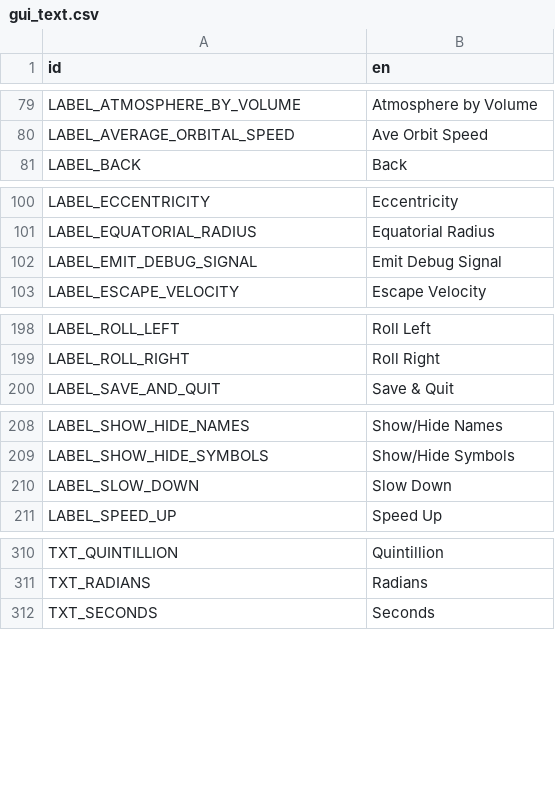
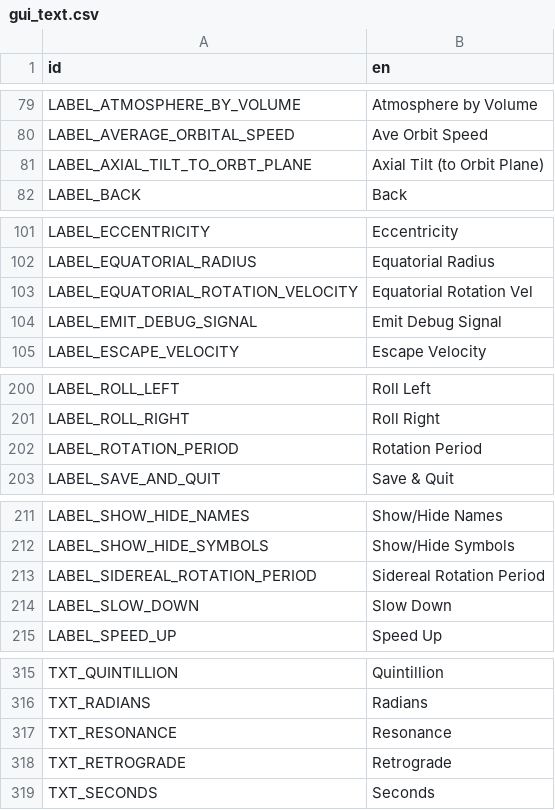
Before and after one commit to ivoyager/ivoyager, a CSV file: data/text/gui_text.csv, drawn as a sheet; only a part is shown, gaps mark what is left out; the diff covers the shown part only; the diff names each change by its address in the sheet, - before the commit and + after, or states it on an @@ line.

Commit message:
TableReader bug fix; Hyperion temp rotation fix; more data display

```diff
--- a/data/text/gui_text.csv
+++ b/data/text/gui_text.csv
+row 81: LABEL_AXIAL_TILT_TO_ORBT_PLANE | Axial Tilt (to Orbit Plane)
+row 103: LABEL_EQUATORIAL_ROTATION_VELOCITY | Equatorial Rotation Vel
+row 202: LABEL_ROTATION_PERIOD | Rotation Period
+row 213: LABEL_SIDEREAL_ROTATION_PERIOD | Sidereal Rotation Period
+row 317: TXT_RESONANCE | Resonance
+row 318: TXT_RETROGRADE | Retrograde
```
Also changed, not shown: 3 added rows elsewhere in this file, data/solar_system/moons.csv, 8 other files.
